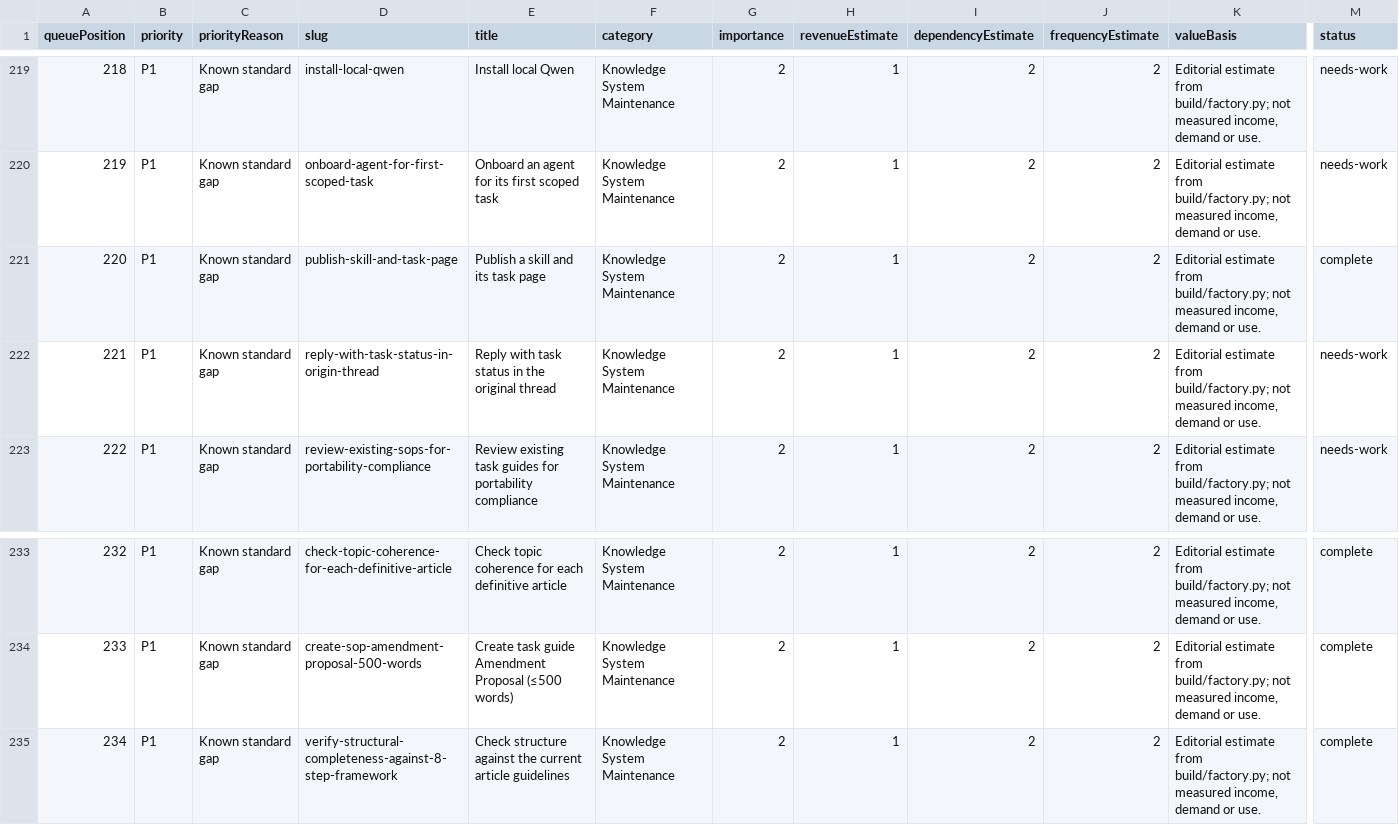
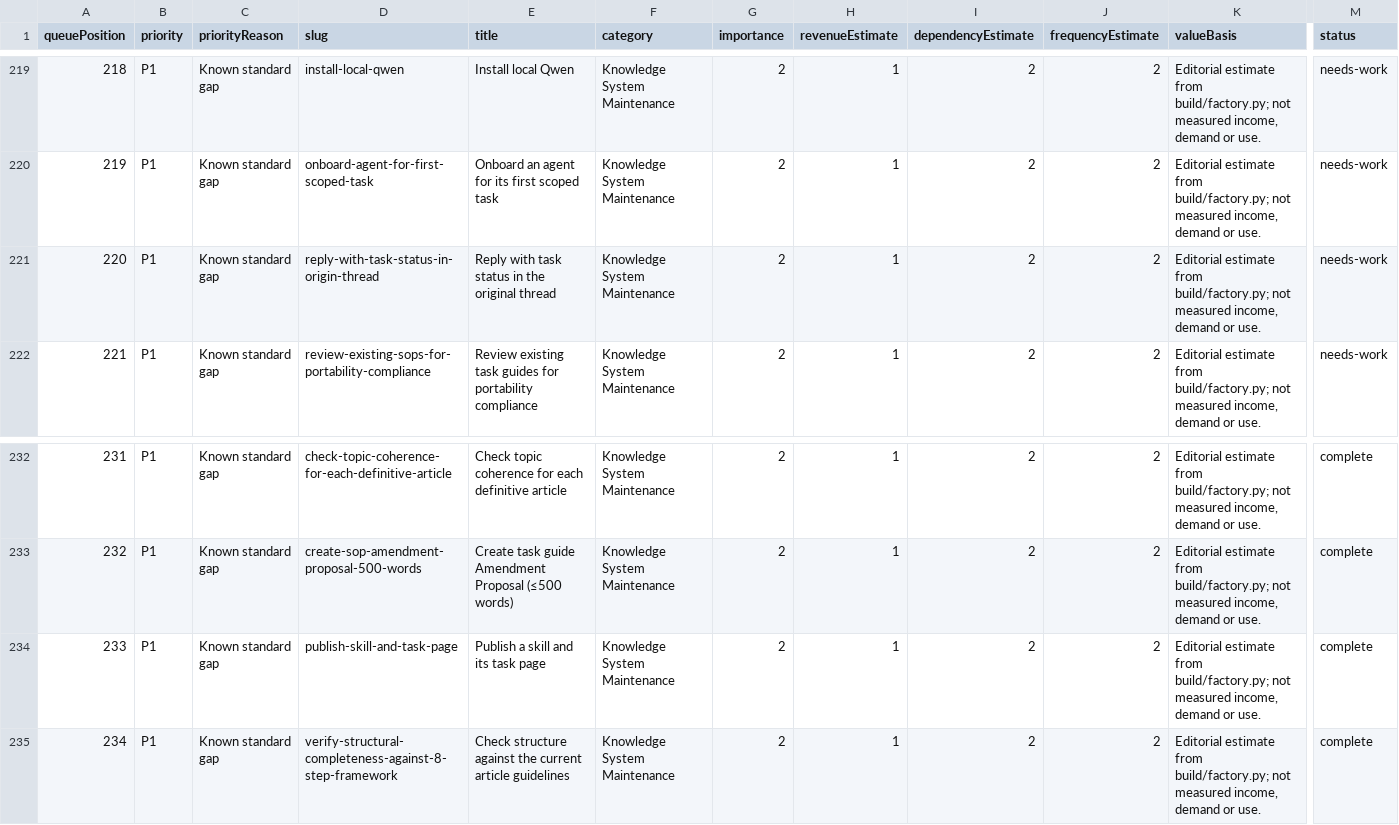
Before and after one commit to Local-Service-Spotlight/task-library, a CSV file: dashboard/verification-queue.csv, drawn as a sheet; only a part is shown, gaps mark what is left out; removed rows and columns are numbered as before the commit, all else as after; rows hold the shown columns only; the diff names each change by its address in the sheet, - before the commit and + after, or states it on an @@ line.

```diff
--- a/dashboard/verification-queue.csv
+++ b/dashboard/verification-queue.csv
-row 221: 220 | P1 | Known standard gap | publish-skill-and-task-page | Publish a skill and its task page | Knowledge System Maintenance | 2 | 1 | 2 | 2 | Editorial estimate from build/factory.py; not measured income, demand or use. | complete
@@ column A (queuePosition) renumbered between rows 221 and 233 @@
+row 234: 233 | P1 | Known standard gap | publish-skill-and-task-page | Publish a skill and its task page | Knowledge System Maintenance | 2 | 1 | 2 | 2 | Editorial estimate from build/factory.py; not measured income, demand or use. | complete
```
Also changed, not shown: 16 other files.
